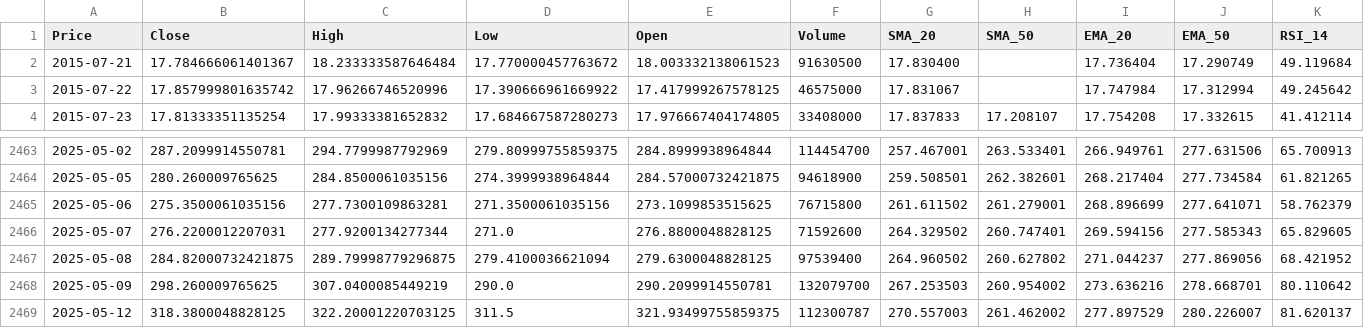
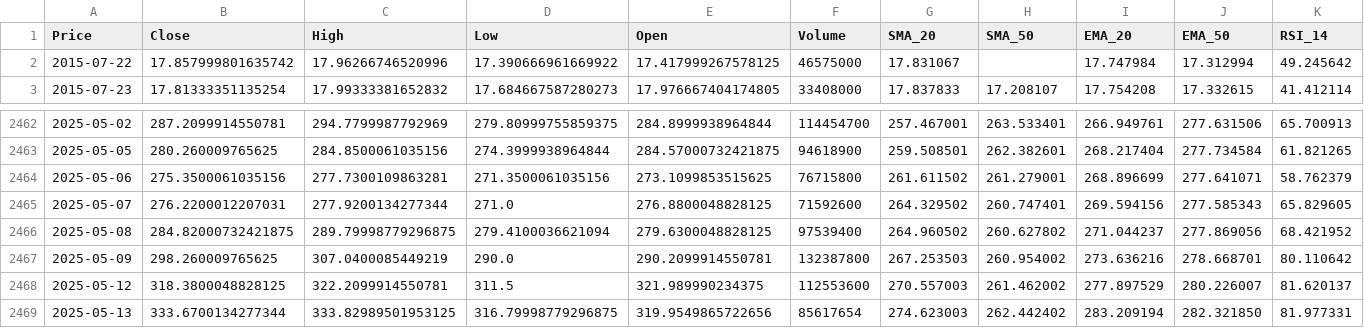
Before and after one commit to Tannngoc/Capstone2_project_BE, a CSV file: app/db/TSLA_stock.csv, drawn as a sheet; only a part is shown, gaps mark what is left out; removed rows and columns are numbered as before the commit, all else as after; rows hold the shown columns only; the diff names each change by its address in the sheet, - before the commit and + after, or states it on an @@ line.

```diff
--- a/app/db/TSLA_stock.csv
+++ b/app/db/TSLA_stock.csv
-row 2: 2015-07-21 | 17.784666061401367 | 18.233333587646484 | 17.770000457763672 | 18.003332138061523 | 91630500 | 17.830400 |  | 17.736404 | 17.290749 | 49.119684
-F2467 (Volume): 132079700
+F2467 (Volume): 132387800
-C2468 (High): 322.20001220703125
+C2468 (High): 322.2099914550781
-E2468 (Open): 321.93499755859375
+E2468 (Open): 321.989990234375
-F2468 (Volume): 112300787
+F2468 (Volume): 112553600
+row 2469: 2025-05-13 | 333.6700134277344 | 333.82989501953125 | 316.79998779296875 | 319.9549865722656 | 85617654 | 274.623003 | 262.442402 | 283.209194 | 282.321850 | 81.977331
```
Also changed, not shown: app/db/AAPL_stock.csv, app/db/IBM_stock.csv, 3 other files.
